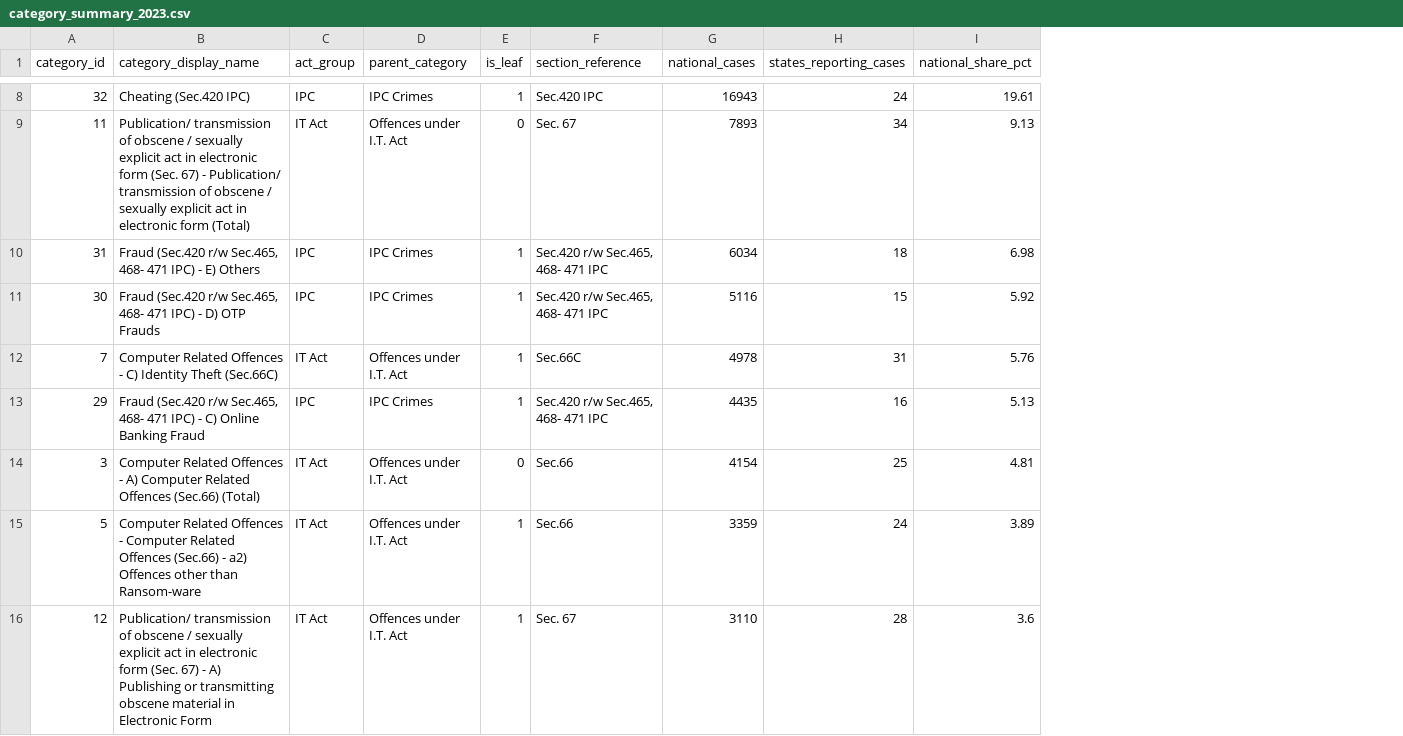
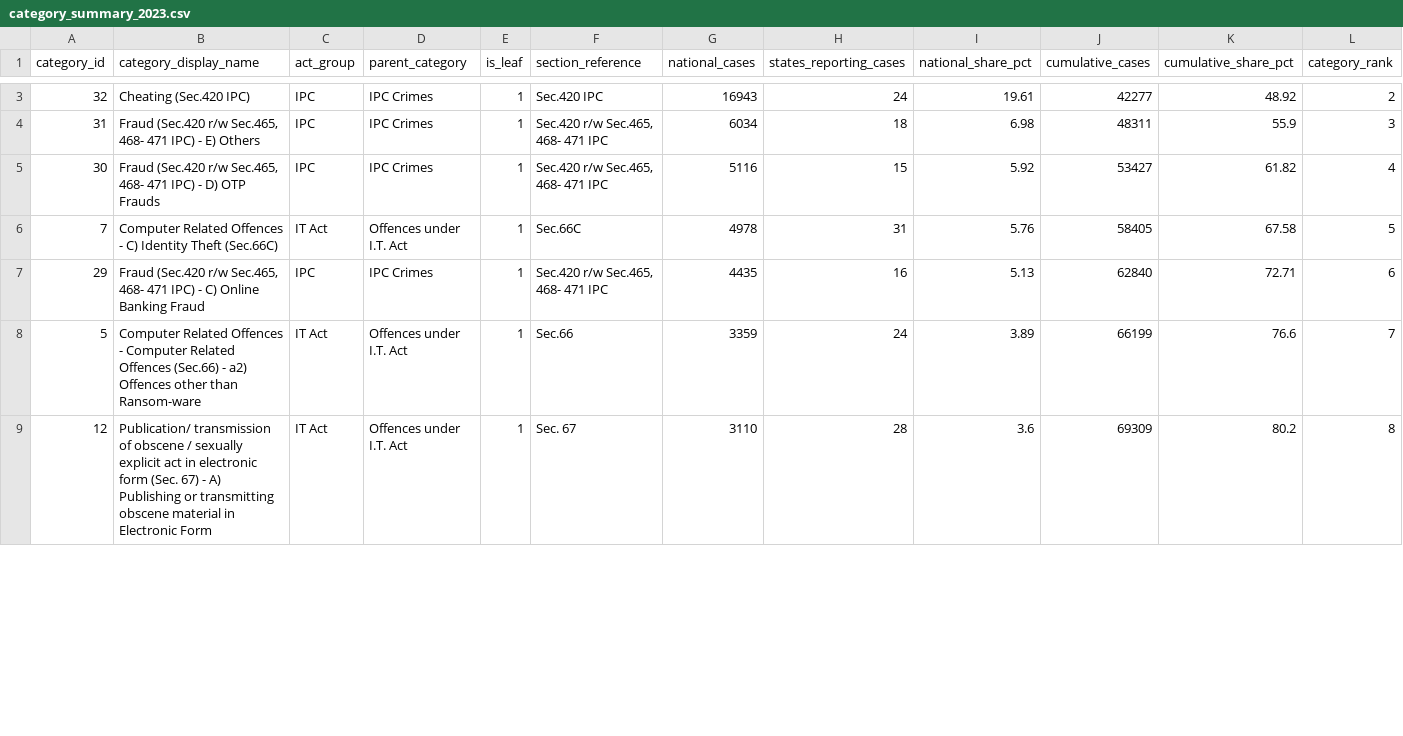
Before and after one commit to kanwal-vyas/cybercrime-analytics, a CSV file: dashboard/powerbi_data/category_summary_2023.csv, drawn as a sheet; only a part is shown, gaps mark what is left out; removed rows and columns are numbered as before the commit, all else as after; the diff covers the shown part only; the diff names each change by its address in the sheet, - before the commit and + after, or states it on an @@ line.

```diff
--- a/dashboard/powerbi_data/category_summary_2023.csv
+++ b/dashboard/powerbi_data/category_summary_2023.csv
+column J (cumulative_cases), rows 3-9: 42277 | 48311 | 53427 | 58405 | 62840 | 66199 | 69309
+column K (cumulative_share_pct), rows 3-9: 48.92 | 55.9 | 61.82 | 67.58 | 72.71 | 76.6 | 80.2
+column L (category_rank), rows 3-9: 2 | 3 | 4 | 5 | 6 | 7 | 8
-row 9: 11 | Publication/ transmission of obscene / sexually explicit act in electronic form (Sec. 67) - Publication/ transmission of obscene / sexually explicit act in electronic form (Total) | IT Act | Offences under I.T. Act | 0 | Sec. 67 | 7893 | 34 | 9.13
-row 14: 3 | Computer Related Offences - A) Computer Related Offences (Sec.66) (Total) | IT Act | Offences under I.T. Act | 0 | Sec.66 | 4154 | 25 | 4.81
```
Also changed, not shown: 7 removed rows elsewhere in this file, dashboard/powerbi_data/dim_crime_category.csv, dashboard/powerbi_data/dim_motive.csv, 19 other files.
